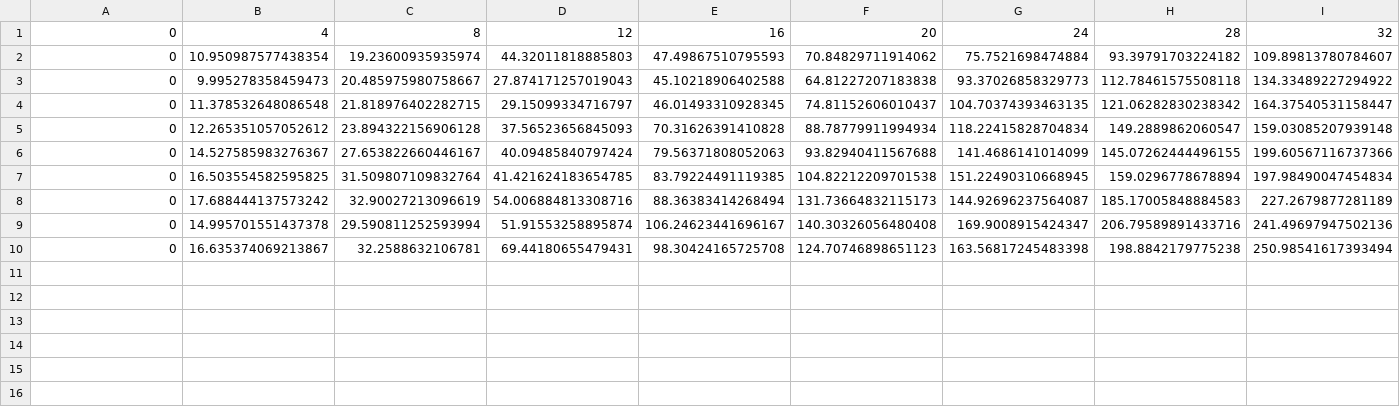
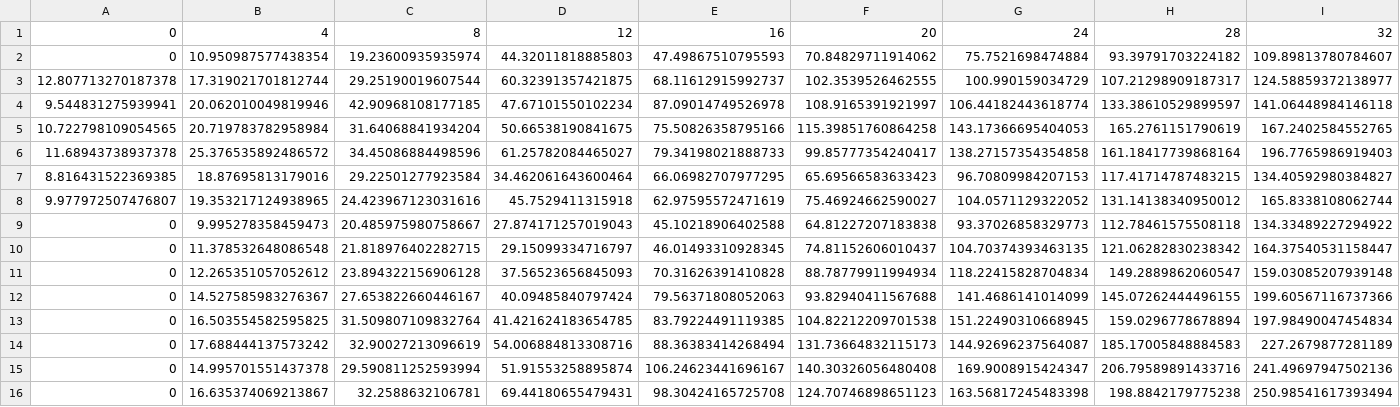
Before and after one commit to bucket420/DOE-INFN-2022, a CSV file: runtime_tests_rdf/wn-gpu-8-3-22/runtime_vs_size_128_4_20.csv, drawn as a sheet; only a part is shown; rows hold the shown columns only; the diff names each change by its address in the sheet, - before the commit and + after, or states it on an @@ line.

Commit message:
update

```diff
--- a/runtime_tests_rdf/wn-gpu-8-3-22/runtime_vs_size_128_4_20.csv
+++ b/runtime_tests_rdf/wn-gpu-8-3-22/runtime_vs_size_128_4_20.csv
+row 3: 12.807713270187378 | 17.319021701812744 | 29.25190019607544 | 60.32391357421875 | 68.11612915992737 | 102.3539526462555 | 100.990159034729 | 107.21298909187317 | 124.58859372138977
+row 4: 9.544831275939941 | 20.062010049819946 | 42.90968108177185 | 47.67101550102234 | 87.09014749526978 | 108.9165391921997 | 106.44182443618774 | 133.38610529899597 | 141.06448984146118
+row 5: 10.722798109054565 | 20.719783782958984 | 31.64068841934204 | 50.66538190841675 | 75.50826358795166 | 115.39851760864258 | 143.17366695404053 | 165.2761151790619 | 167.2402584552765
+row 6: 11.68943738937378 | 25.376535892486572 | 34.45086884498596 | 61.25782084465027 | 79.34198021888733 | 99.85777354240417 | 138.27157354354858 | 161.18417739868164 | 196.7765986919403
+row 7: 8.816431522369385 | 18.87695813179016 | 29.22501277923584 | 34.462061643600464 | 66.06982707977295 | 65.69566583633423 | 96.70809984207153 | 117.41714787483215 | 134.40592980384827
+row 8: 9.977972507476807 | 19.353217124938965 | 24.423967123031616 | 45.7529411315918 | 62.97595572471619 | 75.46924662590027 | 104.0571129322052 | 131.14138340950012 | 165.8338108062744
```
